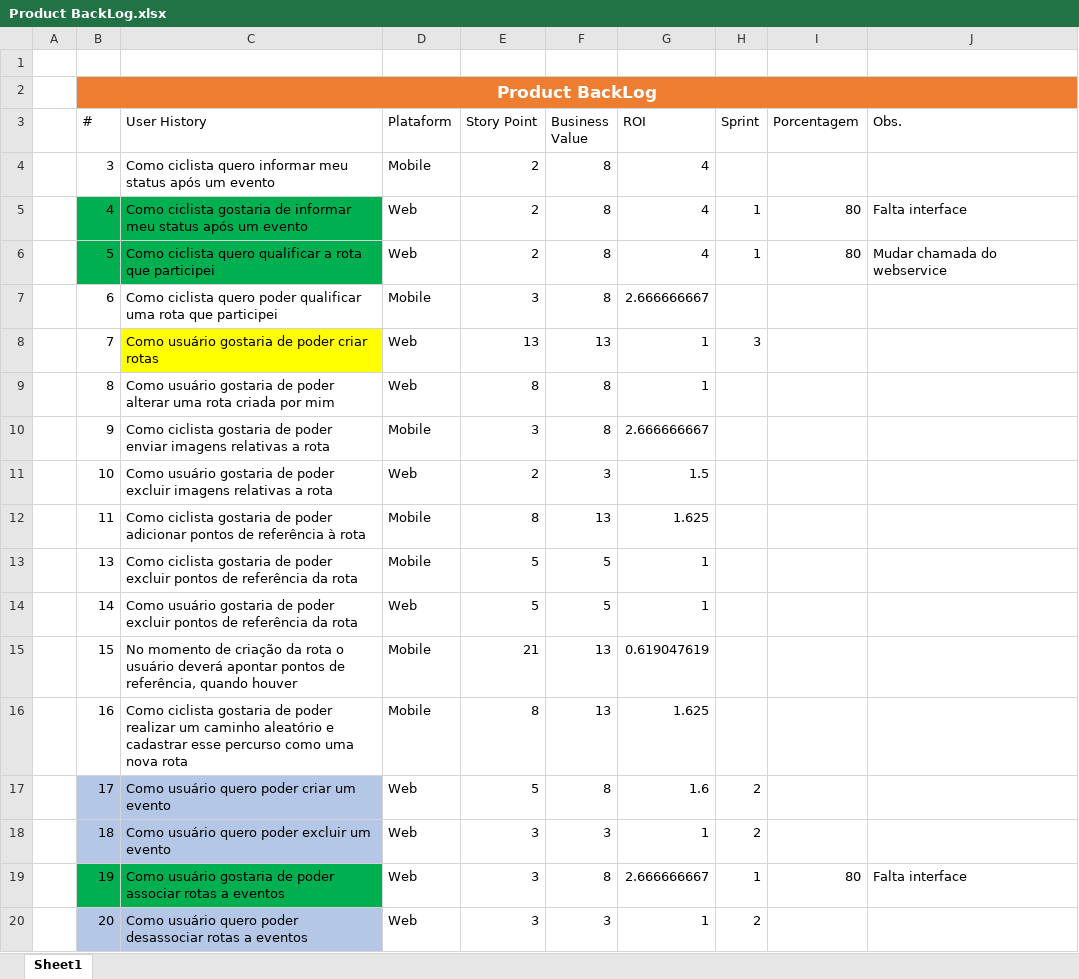
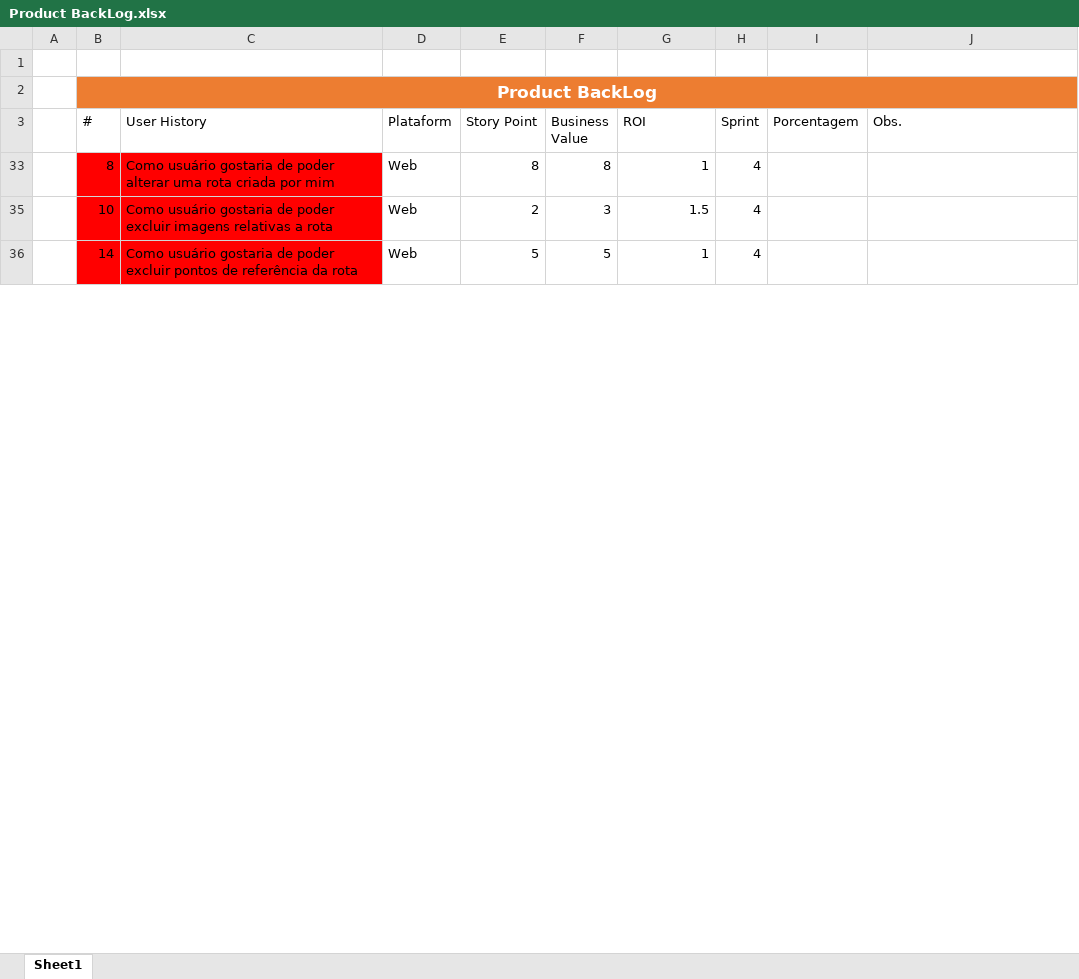
Before and after one commit to marcosisocram/fusioness, an Excel workbook: Trunk/Doc/Product BackLog.xlsx, sheet Sheet1, drawn as a sheet; only a part is shown; values as stored, in another font and other column widths than the file's, no borders; table styles not drawn; removed rows and columns are numbered as before the commit, all else as after; the diff covers the shown part only; the diff names each change by its address in the sheet, - before the commit and + after, or states it on an @@ line.

Commit message:
Add US sprint #4

```diff
--- a/Trunk/Doc/Product BackLog.xlsx (sheet Sheet1)
+++ b/Trunk/Doc/Product BackLog.xlsx (sheet Sheet1)
@@ row 4 hidden:  | 3 | Como ciclista quero informar meu status após um evento | Mobile | 2 | 8 | 4 @@
@@ row 5 hidden:  | 4 | Como ciclista gostaria de informar meu status após um evento | Web | 2 | 8 | 4 | 1 | 80 | Falta interface @@
@@ row 6 hidden:  | 5 | Como ciclista quero qualificar a rota que participei | Web | 2 | 8 | 4 | 1 | 80 | Mudar chamada do webservice @@
@@ row 7 hidden:  | 6 | Como ciclista quero poder qualificar uma rota que participei | Mobile | 3 | 8 | 2.666666667 @@
@@ row 8 hidden:  | 7 | Como usuário gostaria de poder criar rotas | Web | 13 | 13 | 1 | 3 @@
-B33:C33 fill: none
+B33:C33 fill: #FF0000
-H33 (Sprint): (empty)
+H33 (Sprint): 4
@@ row 10 hidden:  | 9 | Como ciclista gostaria de poder enviar imagens relativas a rota | Mobile | 3 | 8 | 2.666666667 @@
-B35:C35 fill: none
+B35:C35 fill: #FF0000
-H35 (Sprint): (empty)
+H35 (Sprint): 4
@@ row 12 hidden:  | 11 | Como ciclista gostaria de poder adicionar pontos de referência à rota | Mobile | 8 | 13 | 1.625 @@
@@ row 13 hidden:  | 13 | Como ciclista gostaria de poder excluir pontos de referência da rota | Mobile | 5 | 5 | 1 @@
-B36:C36 fill: none
+B36:C36 fill: #FF0000
-H36 (Sprint): (empty)
+H36 (Sprint): 4
@@ row 15 hidden:  | 15 | No momento de criação da rota o usuário deverá apontar pontos de referência, quando houver | Mobile | 21 | 13 | 0.619047619 @@
@@ row 16 hidden:  | 16 | Como ciclista gostaria de poder realizar um caminho aleatório e cadastrar esse percurso como uma nova rota | Mobile | 8 | 13 | 1.625 @@
@@ row 17 hidden:  | 17 | Como usuário quero poder criar um evento | Web | 5 | 8 | 1.6 | 2 @@
@@ row 18 hidden:  | 18 | Como usuário quero poder excluir um evento | Web | 3 | 3 | 1 | 2 @@
@@ row 19 hidden:  | 19 | Como usuário gostaria de poder associar rotas a eventos | Web | 3 | 8 | 2.666666667 | 1 | 80 | Falta interface @@
@@ row 20 hidden:  | 20 | Como usuário quero poder desassociar rotas a eventos | Web | 3 | 3 | 1 | 2 @@
```
Also changed, not shown: 4 removed rows, 19 hidden or unhidden rows, 4 edited cells and cell formats elsewhere in this sheet, hidden cells.
